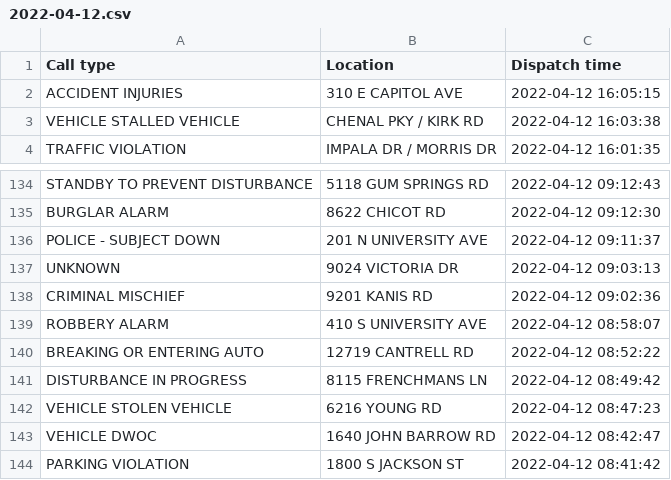
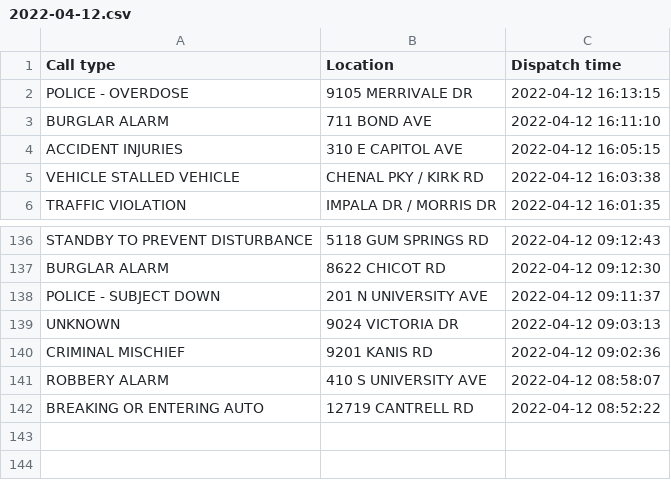
Before and after one commit to wlanghorne/little-rock-dispatch-scraper, a CSV file: outputs/2022-04-12/final/2022-04-12.csv, drawn as a sheet; only a part is shown, gaps mark what is left out; removed rows and columns are numbered as before the commit, all else as after; the diff names each change by its address in the sheet, - before the commit and + after, or states it on an @@ line.

```diff
--- a/outputs/2022-04-12/final/2022-04-12.csv
+++ b/outputs/2022-04-12/final/2022-04-12.csv
+row 2: POLICE - OVERDOSE | 9105 MERRIVALE DR | 2022-04-12 16:13:15
+row 3: BURGLAR ALARM | 711 BOND AVE | 2022-04-12 16:11:10
-row 141: DISTURBANCE IN PROGRESS | 8115 FRENCHMANS LN | 2022-04-12 08:49:42
-row 142: VEHICLE STOLEN VEHICLE | 6216 YOUNG RD | 2022-04-12 08:47:23
-row 143: VEHICLE DWOC | 1640 JOHN BARROW RD | 2022-04-12 08:42:47
-row 144: PARKING VIOLATION | 1800 S JACKSON ST | 2022-04-12 08:41:42
```
Also changed, not shown: 1 other file.
